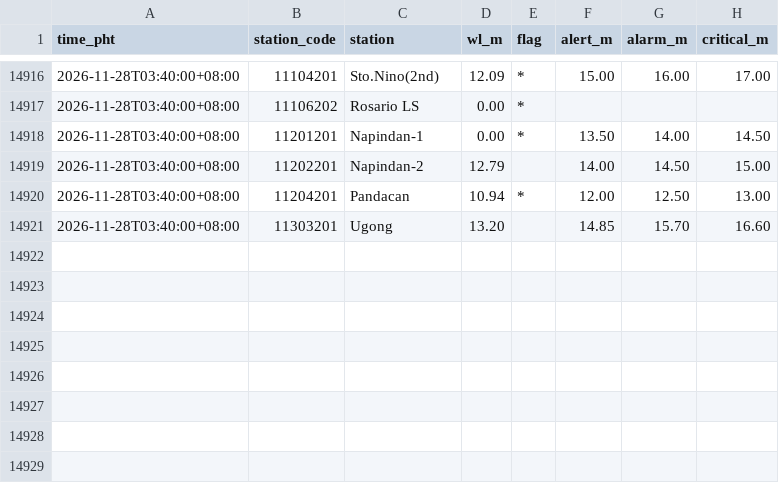
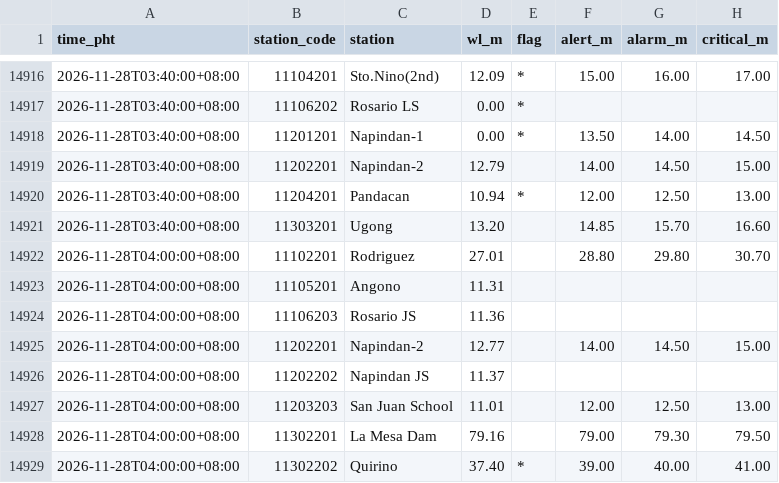
Before and after one commit to krystasis/ph-hazards, a CSV file: data/river_levels/2026-11.csv, drawn as a sheet; only a part is shown, gaps mark what is left out; the diff names each change by its address in the sheet, - before the commit and + after, or states it on an @@ line.

```diff
--- a/data/river_levels/2026-11.csv
+++ b/data/river_levels/2026-11.csv
+row 14922: 2026-11-28T04:00:00+08:00 | 11102201 | Rodriguez | 27.01 |  | 28.80 | 29.80 | 30.70
+row 14923: 2026-11-28T04:00:00+08:00 | 11105201 | Angono | 11.31
+row 14924: 2026-11-28T04:00:00+08:00 | 11106203 | Rosario JS | 11.36
+row 14925: 2026-11-28T04:00:00+08:00 | 11202201 | Napindan-2 | 12.77 |  | 14.00 | 14.50 | 15.00
+row 14926: 2026-11-28T04:00:00+08:00 | 11202202 | Napindan JS | 11.37
+row 14927: 2026-11-28T04:00:00+08:00 | 11203203 | San Juan School | 11.01 |  | 12.00 | 12.50 | 13.00
+row 14928: 2026-11-28T04:00:00+08:00 | 11302201 | La Mesa Dam | 79.16 |  | 79.00 | 79.30 | 79.50
+row 14929: 2026-11-28T04:00:00+08:00 | 11302202 | Quirino | 37.40 | * | 39.00 | 40.00 | 41.00
```
Also changed, not shown: data/earthquakes/2026-11.csv, 5 other files.
